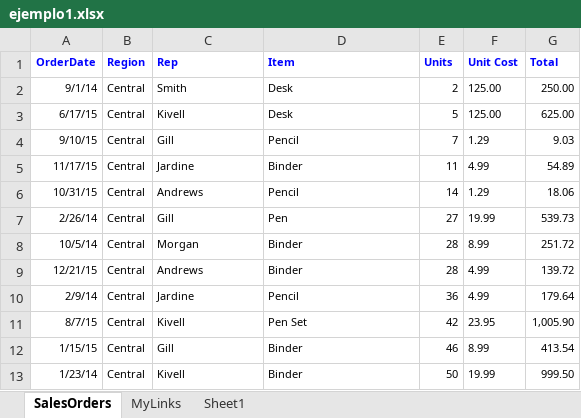
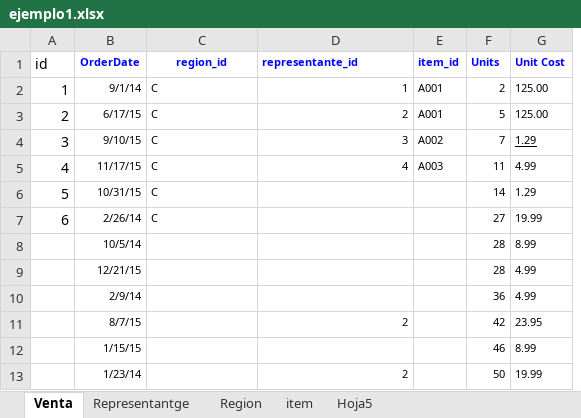
Before and after one commit to isidorotrevino/curso_sql_principiantes, an Excel workbook: ejercicios/ejemplo1.xlsx, sheet Venta, drawn as a sheet; only a part is shown; values as stored, in another font and other column widths than the file's, no borders; charts and pictures not drawn; removed rows and columns are numbered as before the commit, all else as after; the diff covers the shown part only; the diff names each change by its address in the sheet, - before the commit and + after, or states it on an @@ line.

```diff
--- a/ejercicios/ejemplo1.xlsx (sheet Venta)
+++ b/ejercicios/ejemplo1.xlsx (sheet Venta)
-sheet tab: SalesOrders
+sheet tab: Venta
-sheet tab: MyLinks
+sheet tab: Representantge
-sheet tab: Sheet1
+sheet tab: Region
+sheet tab: item
+sheet tab: Hoja5
+column A (id), rows 2-7: 1 | 2 | 3 | 4 | 5 | 6
-column B (Region), rows 2-13: all Central
+column E (item_id), rows 2-5: A001 | A001 | A002 | A003
-column G (Total), rows 2-13: 250.00 | 625.00 | 9.03 | 54.89 | 18.06 | 539.73 | 251.72 | 139.72 | 179.64 | 1,005.90 | 413.54 | 999.50
-C1: Rep
+C1: region_id
-C1 alignment: left
+C1 alignment: center
-D1: Item
+D1: representante_id
-C2 (region_id): Smith
+C2 (region_id): C
-D2 (representante_id): Desk
+D2 (representante_id): 1
-D2:D5 alignment: left
+D2:D5 alignment: right
-C3 (region_id): Kivell
+C3 (region_id): C
-D3 (representante_id): Desk
+D3 (representante_id): 2
-C4 (region_id): Gill
+C4 (region_id): C
-D4 (representante_id): Pencil
+D4 (representante_id): 3
-G4 underline: off
+G4 underline: on
-C5 (region_id): Jardine
+C5 (region_id): C
-D5 (representante_id): Binder
+D5 (representante_id): 4
-C6 (region_id): Andrews
+C6 (region_id): C
-D6 (representante_id): Pencil
+D6 (representante_id): (empty)
-C7 (region_id): Gill
+C7 (region_id): C
-D7 (representante_id): Pen
+D7 (representante_id): (empty)
-C8 (region_id): Morgan
+C8 (region_id): (empty)
-D8:D9 (representante_id): Binder
+D8:D9 (representante_id): (empty)
-C9 (region_id): Andrews
+C9 (region_id): (empty)
-C10 (region_id): Jardine
+C10 (region_id): (empty)
-D10 (representante_id): Pencil
+D10 (representante_id): (empty)
-C11 (region_id): Kivell
+C11 (region_id): (empty)
-D11 (representante_id): Pen Set
+D11 (representante_id): 2
-D11 alignment: left
+D11 alignment: right
-C12 (region_id): Gill
+C12 (region_id): (empty)
-D12 (representante_id): Binder
+D12 (representante_id): (empty)
-C13 (region_id): Kivell
+C13 (region_id): (empty)
-D13 (representante_id): Binder
+D13 (representante_id): 2
-D13 alignment: left
+D13 alignment: right
```
Also changed, not shown: 65 edited cells and cell formats elsewhere in this sheet, sheet Representantge, sheet Region, formulas that keep their value, charts or pictures, 25 other files.
